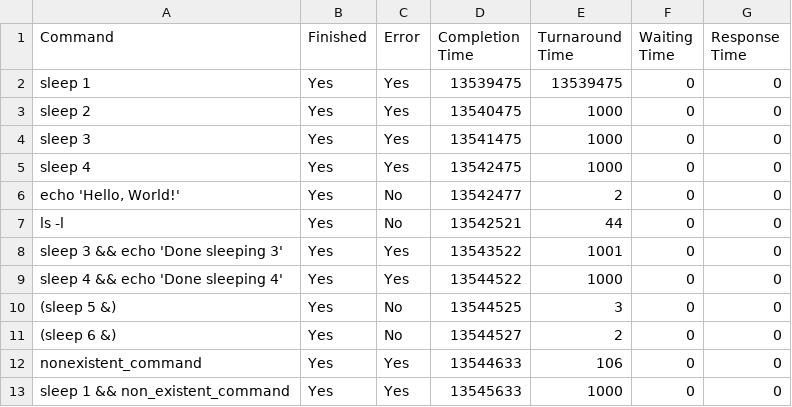
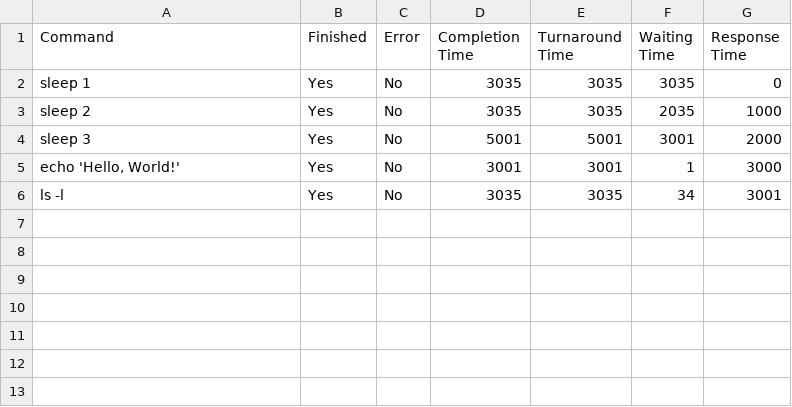
Before and after one commit to Rishabh5903/MTL458_Assignment_2_Schedulers, a CSV file: result_offline_RR.csv, drawn as a sheet.

```diff
--- a/result_offline_RR.csv
+++ b/result_offline_RR.csv
@@ -1,13 +1,6 @@
 Command,Finished,Error,Completion Time,Turnaround Time,Waiting Time,Response Time
-"sleep 1",Yes,Yes,13539475,13539475,0,0
-"sleep 2",Yes,Yes,13540475,1000,0,0
-"sleep 3",Yes,Yes,13541475,1000,0,0
-"sleep 4",Yes,Yes,13542475,1000,0,0
-"echo 'Hello, World!'",Yes,No,13542477,2,0,0
-"ls -l",Yes,No,13542521,44,0,0
-"sleep 3 && echo 'Done sleeping 3'",Yes,Yes,13543522,1001,0,0
-"sleep 4 && echo 'Done sleeping 4'",Yes,Yes,13544522,1000,0,0
-"(sleep 5 &)",Yes,No,13544525,3,0,0
-"(sleep 6 &)",Yes,No,13544527,2,0,0
-"nonexistent_command",Yes,Yes,13544633,106,0,0
-"sleep 1 && non_existent_command",Yes,Yes,13545633,1000,0,0
+"sleep 1",Yes,No,3035,3035,3035,0
+"sleep 2",Yes,No,3035,3035,2035,1000
+"sleep 3",Yes,No,5001,5001,3001,2000
+"echo 'Hello, World!'",Yes,No,3001,3001,1,3000
+"ls -l",Yes,No,3035,3035,34,3001
```
Also changed, not shown: result_offline_FCFS.csv, result_offline_MLFQ.csv, 4 other files.
